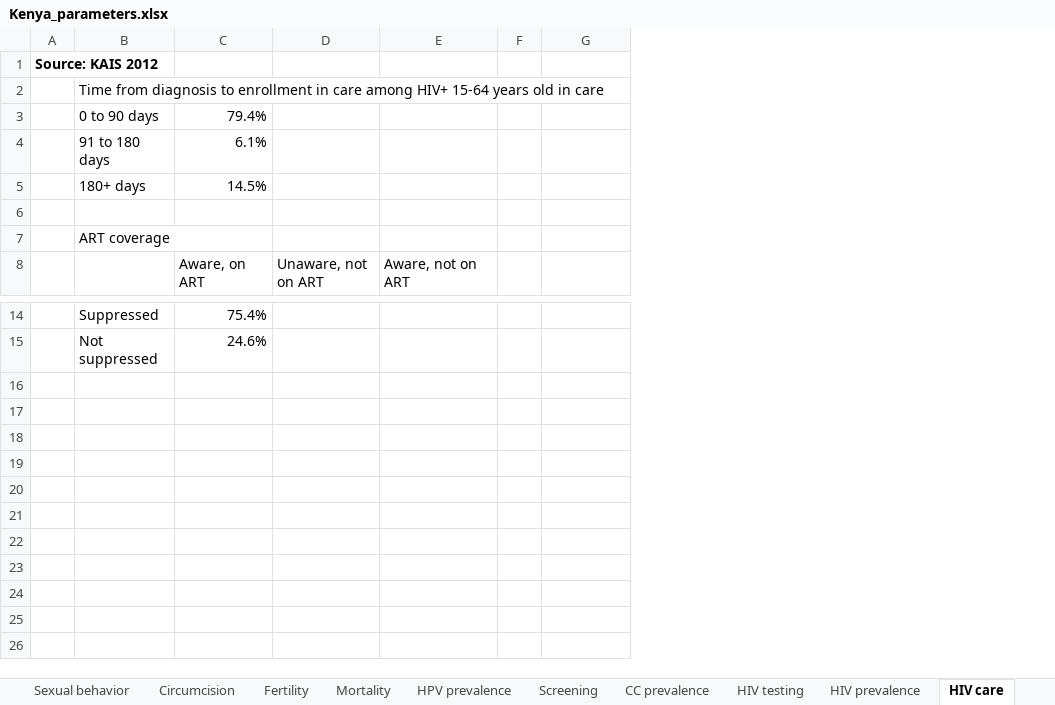
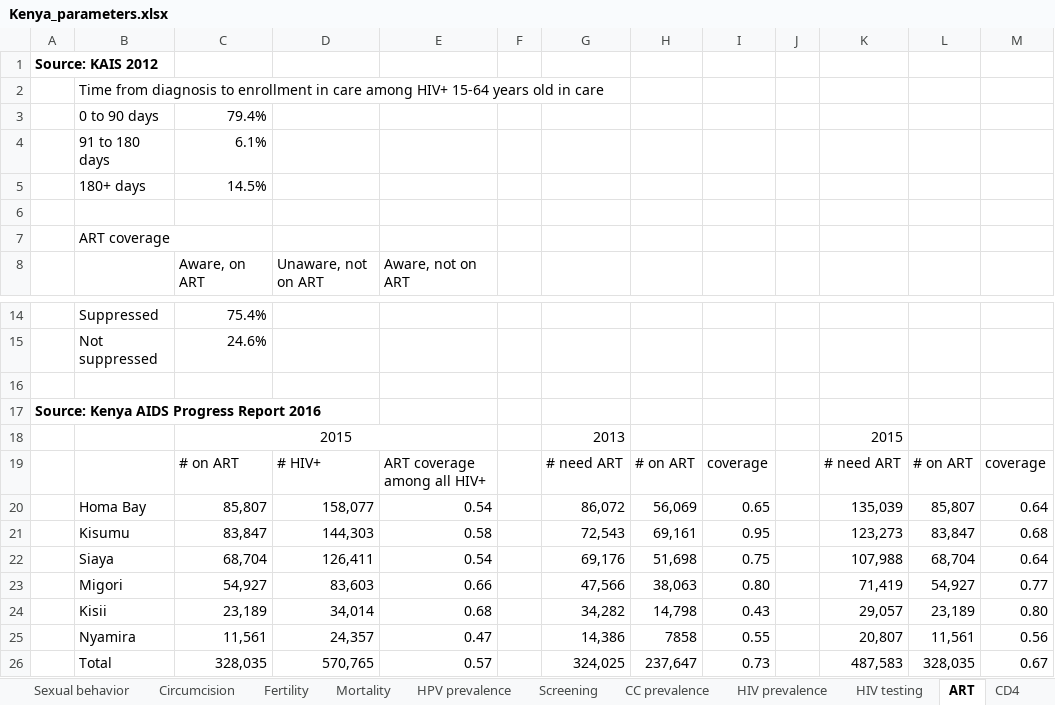
Before and after one commit to ICRC-Models/HHCoM, an Excel workbook: Config/Kenya_parameters.xlsx, sheet ART, drawn as a sheet; only a part is shown, gaps mark what is left out; values as stored, in another font and other column widths than the file's, no borders; the diff names each change by its address in the sheet, - before the commit and + after, or states it on an @@ line.

```diff
--- a/Config/Kenya_parameters.xlsx (sheet ART)
+++ b/Config/Kenya_parameters.xlsx (sheet ART)
-sheet tab: HIV care
+sheet tab: ART
@@ sheet tab order changed: Sexual behavior | Circumcision | Fertility | Mortality | HPV prevalence | Screening | CC prevalence | HIV prevalence | HIV testing | ART | CD4 @@
+column H, empty
+column I, empty
+column J, empty
+column K, empty
+column L, empty
+column M, empty
+row 16: (empty)
+row 17: Source: Kenya AIDS Progress Report 2016
+row 18:  |  | 2015 |  |  |  | 2013 |  |  |  | 2015
+row 19:  |  | # on ART | # HIV+ | ART coverage among all HIV+ |  | # need ART | # on ART | coverage |  | # need ART | # on ART | coverage
+row 20:  | Homa Bay | 85,807 | 158,077 | 0.54 |  | 86,072 | 56,069 | 0.65 |  | 135,039 | 85,807 | 0.64
+row 21:  | Kisumu | 83,847 | 144,303 | 0.58 |  | 72,543 | 69,161 | 0.95 |  | 123,273 | 83,847 | 0.68
+row 22:  | Siaya | 68,704 | 126,411 | 0.54 |  | 69,176 | 51,698 | 0.75 |  | 107,988 | 68,704 | 0.64
+row 23:  | Migori | 54,927 | 83,603 | 0.66 |  | 47,566 | 38,063 | 0.80 |  | 71,419 | 54,927 | 0.77
+row 24:  | Kisii | 23,189 | 34,014 | 0.68 |  | 34,282 | 14,798 | 0.43 |  | 29,057 | 23,189 | 0.80
+row 25:  | Nyamira | 11,561 | 24,357 | 0.47 |  | 14,386 | 7858 | 0.55 |  | 20,807 | 11,561 | 0.56
+row 26:  | Total | 328,035 | 570,765 | 0.57 |  | 324,025 | 237,647 | 0.73 |  | 487,583 | 328,035 | 0.67
```
Also changed, not shown: sheet Sexual behavior, sheet Fertility, sheet HIV prevalence, sheet Mortality, sheet Population, other sheet tabs, formulas that keep their value, charts or pictures.
